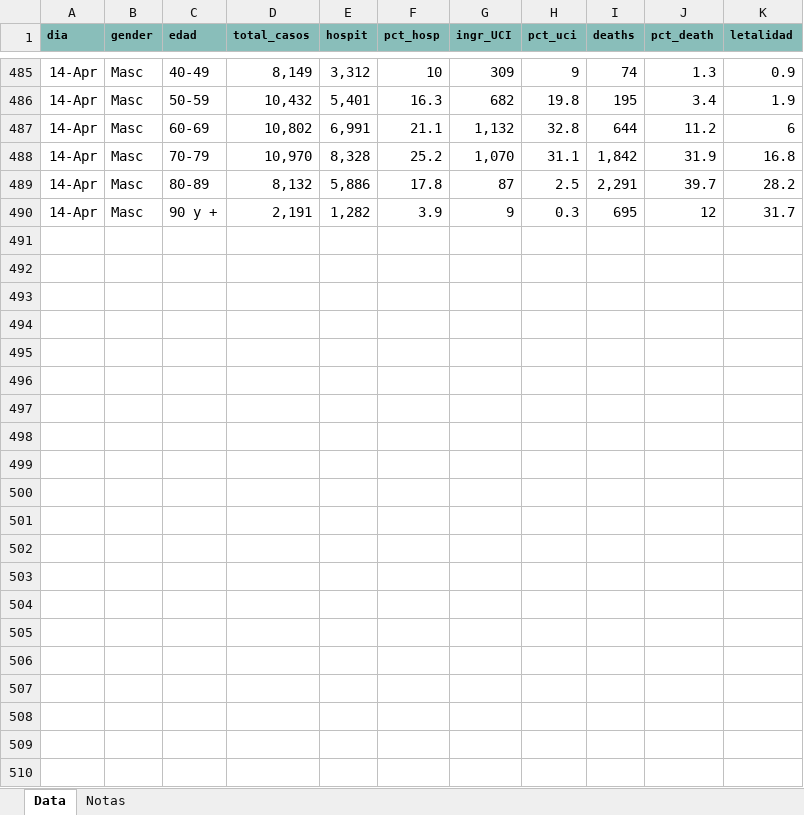
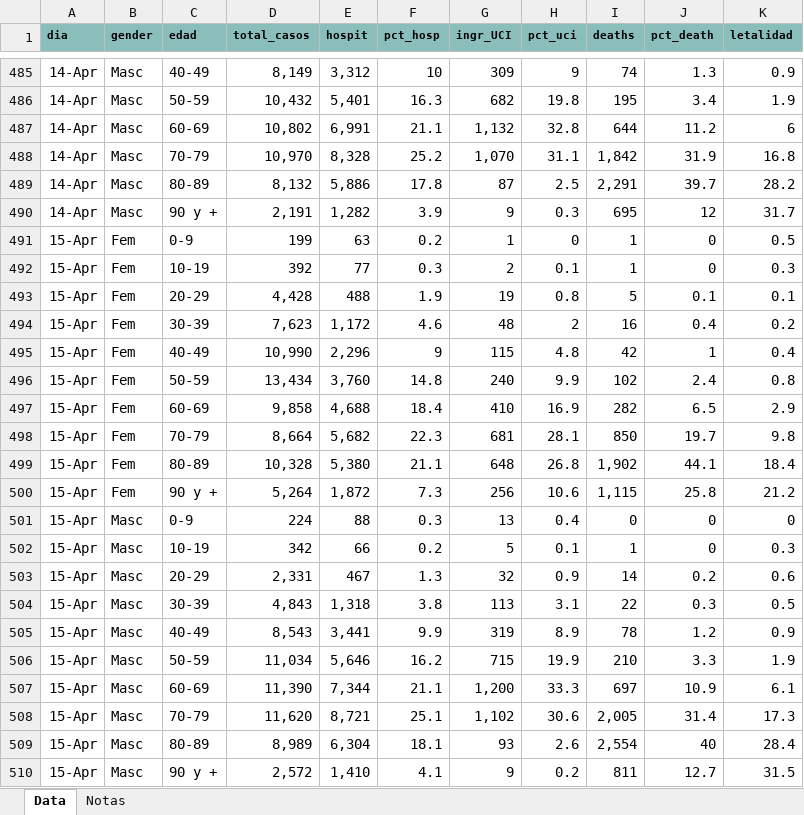
Before and after one commit to JuanJoseVidal/covid-19spain, an Excel workbook: data/Covid-19_data_sexage.xlsx, sheet Data, drawn as a sheet; only a part is shown, gaps mark what is left out; values as stored, in another font and other column widths than the file's, no borders; the diff names each change by its address in the sheet, - before the commit and + after, or states it on an @@ line.

```diff
--- a/data/Covid-19_data_sexage.xlsx (sheet Data)
+++ b/data/Covid-19_data_sexage.xlsx (sheet Data)
+row 491: 15-Apr | Fem | 0-9 | 199 | 63 | 0.2 | 1 | 0 | 1 | 0 | 0.5
+row 492: 15-Apr | Fem | 10-19 | 392 | 77 | 0.3 | 2 | 0.1 | 1 | 0 | 0.3
+row 493: 15-Apr | Fem | 20-29 | 4,428 | 488 | 1.9 | 19 | 0.8 | 5 | 0.1 | 0.1
+row 494: 15-Apr | Fem | 30-39 | 7,623 | 1,172 | 4.6 | 48 | 2 | 16 | 0.4 | 0.2
+row 495: 15-Apr | Fem | 40-49 | 10,990 | 2,296 | 9 | 115 | 4.8 | 42 | 1 | 0.4
+row 496: 15-Apr | Fem | 50-59 | 13,434 | 3,760 | 14.8 | 240 | 9.9 | 102 | 2.4 | 0.8
+row 497: 15-Apr | Fem | 60-69 | 9,858 | 4,688 | 18.4 | 410 | 16.9 | 282 | 6.5 | 2.9
+row 498: 15-Apr | Fem | 70-79 | 8,664 | 5,682 | 22.3 | 681 | 28.1 | 850 | 19.7 | 9.8
+row 499: 15-Apr | Fem | 80-89 | 10,328 | 5,380 | 21.1 | 648 | 26.8 | 1,902 | 44.1 | 18.4
+row 500: 15-Apr | Fem | 90 y + | 5,264 | 1,872 | 7.3 | 256 | 10.6 | 1,115 | 25.8 | 21.2
+row 501: 15-Apr | Masc | 0-9 | 224 | 88 | 0.3 | 13 | 0.4 | 0 | 0 | 0
+row 502: 15-Apr | Masc | 10-19 | 342 | 66 | 0.2 | 5 | 0.1 | 1 | 0 | 0.3
+row 503: 15-Apr | Masc | 20-29 | 2,331 | 467 | 1.3 | 32 | 0.9 | 14 | 0.2 | 0.6
+row 504: 15-Apr | Masc | 30-39 | 4,843 | 1,318 | 3.8 | 113 | 3.1 | 22 | 0.3 | 0.5
+row 505: 15-Apr | Masc | 40-49 | 8,543 | 3,441 | 9.9 | 319 | 8.9 | 78 | 1.2 | 0.9
+row 506: 15-Apr | Masc | 50-59 | 11,034 | 5,646 | 16.2 | 715 | 19.9 | 210 | 3.3 | 1.9
+row 507: 15-Apr | Masc | 60-69 | 11,390 | 7,344 | 21.1 | 1,200 | 33.3 | 697 | 10.9 | 6.1
+row 508: 15-Apr | Masc | 70-79 | 11,620 | 8,721 | 25.1 | 1,102 | 30.6 | 2,005 | 31.4 | 17.3
+row 509: 15-Apr | Masc | 80-89 | 8,989 | 6,304 | 18.1 | 93 | 2.6 | 2,554 | 40 | 28.4
+row 510: 15-Apr | Masc | 90 y + | 2,572 | 1,410 | 4.1 | 9 | 0.2 | 811 | 12.7 | 31.5
```
Also changed, not shown: data/Covid-19_data.xlsx.
